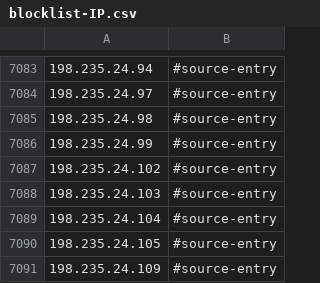
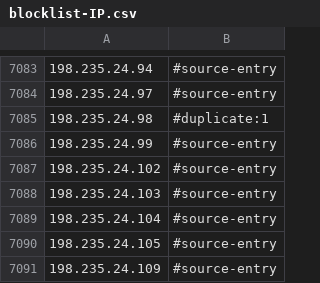
Before and after one commit to TWFGRick/FG-blacklist-public, a CSV file: blocklist-IP.csv, drawn as a sheet; only a part is shown, gaps mark what is left out.

```diff
--- a/blocklist-IP.csv
+++ b/blocklist-IP.csv
@@ -7084,3 +7084,3 @@
 198.235.24.97,#source-entry
-198.235.24.98,#source-entry
+198.235.24.98,#duplicate:1
 198.235.24.99,#source-entry
```
Also changed, not shown: blocklist-SHA256.csv, thirdparty-sha256/2026/202608.csv, 1 other file.
